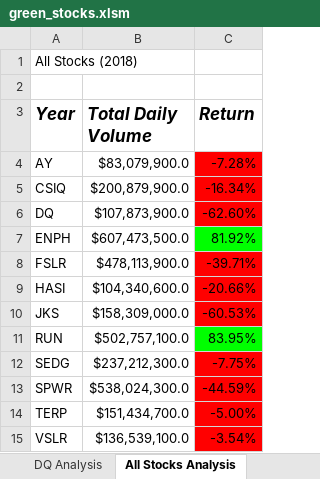
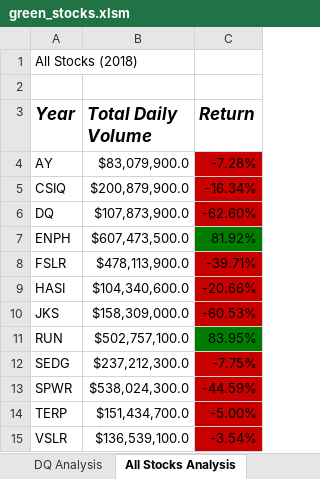
Before and after one commit to FreshOats/Stock-Analysis, an Excel workbook: green_stocks.xlsm, sheet All Stocks Analysis, drawn as a sheet; values as stored, in another font and other column widths than the file's, no borders; charts and pictures not drawn; the diff names each change by its address in the sheet, - before the commit and + after, or states it on an @@ line.

Commit message:
Add buttons, Make colors less offensive

```diff
--- a/green_stocks.xlsm (sheet All Stocks Analysis)
+++ b/green_stocks.xlsm (sheet All Stocks Analysis)
-C4:C6 fill: #FF0000
+C4:C6 fill: #C80000
-C7 fill: #00FF00
+C7 fill: #007D00
-C8:C10 fill: #FF0000
+C8:C10 fill: #C80000
-C11 fill: #00FF00
+C11 fill: #007D00
-C12:C15 fill: #FF0000
+C12:C15 fill: #C80000
```
Also changed, not shown: charts or pictures.
